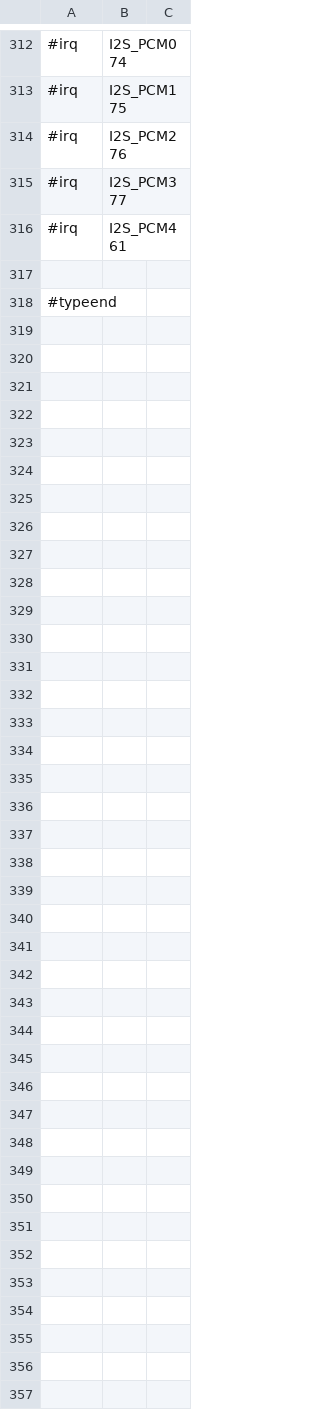
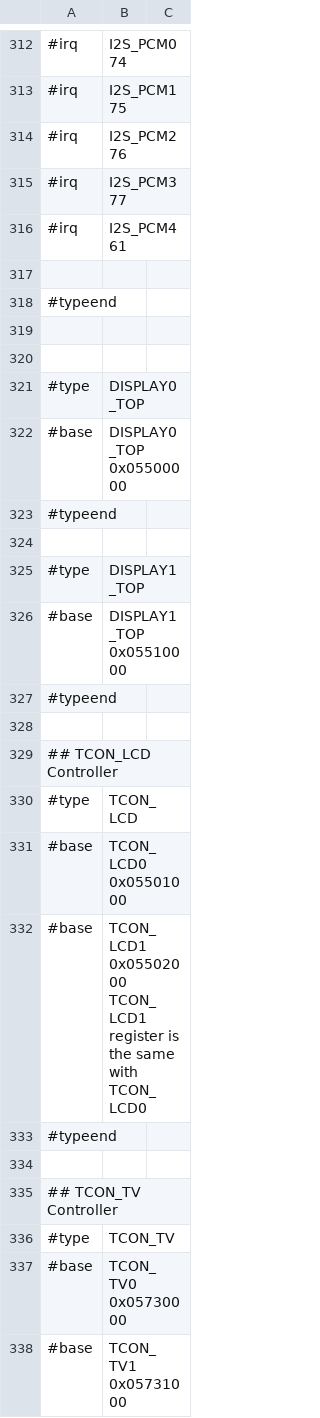
Before and after one commit to ua1arn/hftrx, a CSV file: tools/genregdefs/aw_a733/aw_a733.csv, drawn as a sheet; only a part is shown, gaps mark what is left out; the diff covers the shown part only.

```diff
--- a/tools/genregdefs/aw_a733/aw_a733.csv
+++ b/tools/genregdefs/aw_a733/aw_a733.csv
@@ -318 +318,21 @@
 #typeend;
+
+
+#type; DISPLAY0_TOP
+#base; DISPLAY0_TOP 0x05500000
+#typeend;
+
+#type; DISPLAY1_TOP
+#base; DISPLAY1_TOP 0x05510000
+#typeend;
+
+## TCON_LCD Controller
+#type; TCON_LCD
+#base; TCON_LCD0 0x05501000
+#base; TCON_LCD1 0x05502000 TCON_LCD1 register is the same with TCON_LCD0
+#typeend;
+
+## TCON_TV Controller
+#type; TCON_TV
+#base; TCON_TV0 0x05730000
+#base; TCON_TV1 0x05731000
```
Also changed, not shown: 18 added rows elsewhere in this file, tools/genregdefs/aw_a133_r818/aw_a133.csv, 7 other files.
